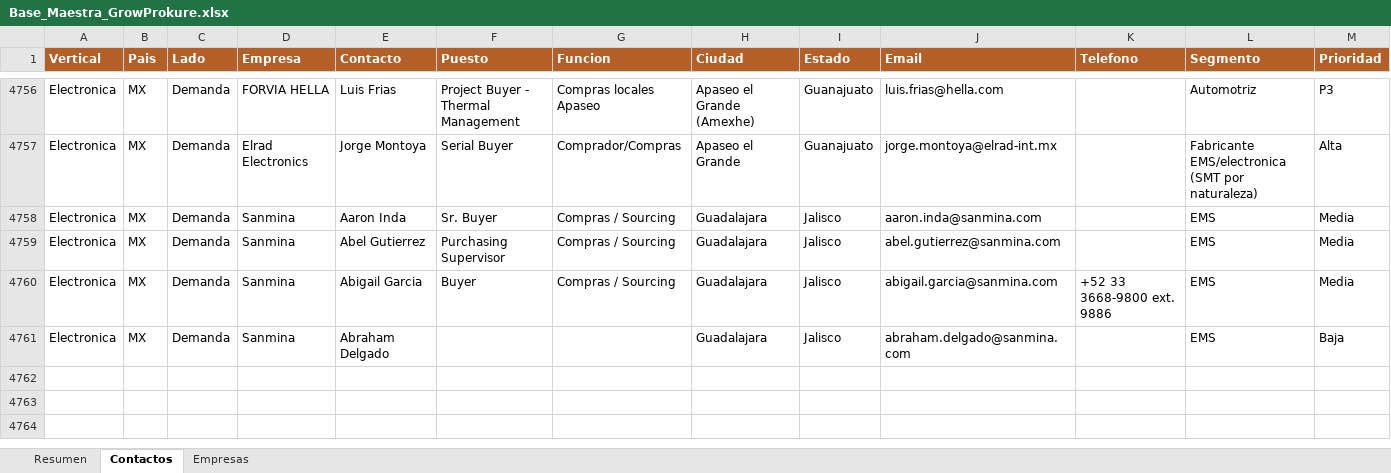
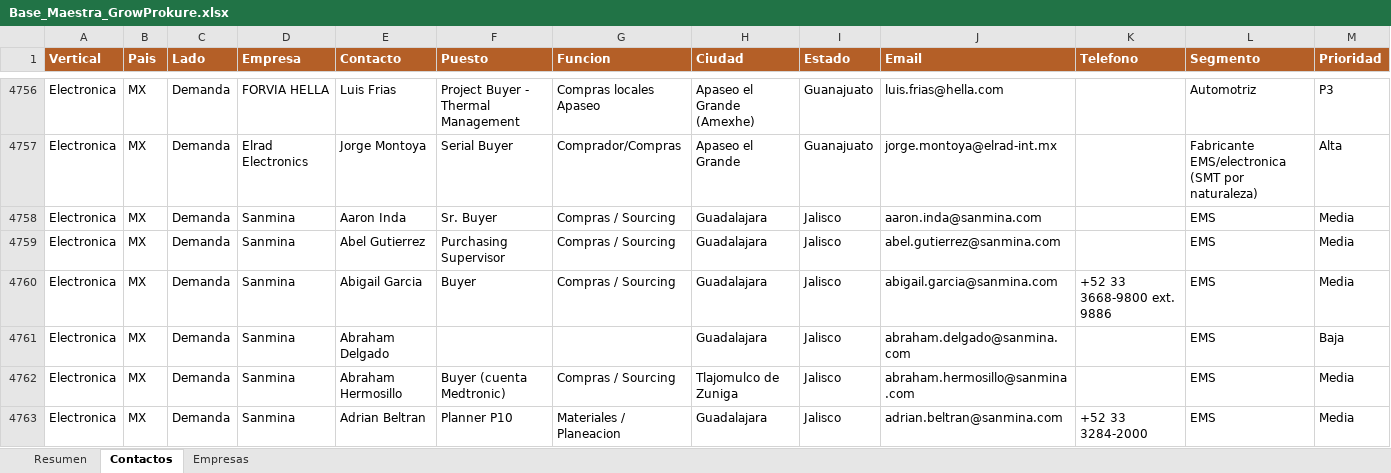
Before and after one commit to carlosmoreno793508/Cosas-Carlos, an Excel workbook: GrowProkure/05-Recursos/Base_Maestra_GrowProkure.xlsx, sheet Contactos, drawn as a sheet; only a part is shown, gaps mark what is left out; values as stored, in another font and other column widths than the file's, no borders; rows hold the shown columns only; the diff names each change by its address in the sheet, - before the commit and + after, or states it on an @@ line.

```diff
--- a/GrowProkure/05-Recursos/Base_Maestra_GrowProkure.xlsx (sheet Contactos)
+++ b/GrowProkure/05-Recursos/Base_Maestra_GrowProkure.xlsx (sheet Contactos)
+row 4762: Electronica | MX | Demanda | Sanmina | Abraham Hermosillo | Buyer (cuenta Medtronic) | Compras / Sourcing | Tlajomulco de Zuniga | Jalisco | abraham.hermosillo@sanmina.com |  | EMS | Media
+row 4763: Electronica | MX | Demanda | Sanmina | Adrian Beltran | Planner P10 | Materiales / Planeacion | Guadalajara | Jalisco | adrian.beltran@sanmina.com | +52 33 3284-2000 | EMS | Media
```
